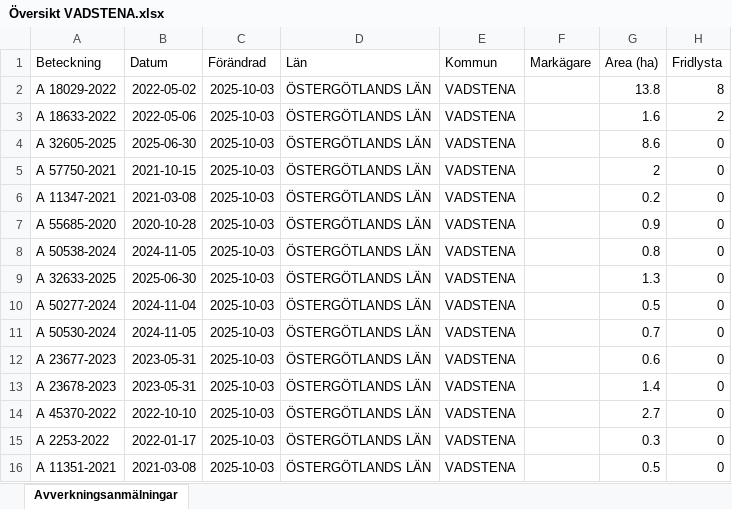
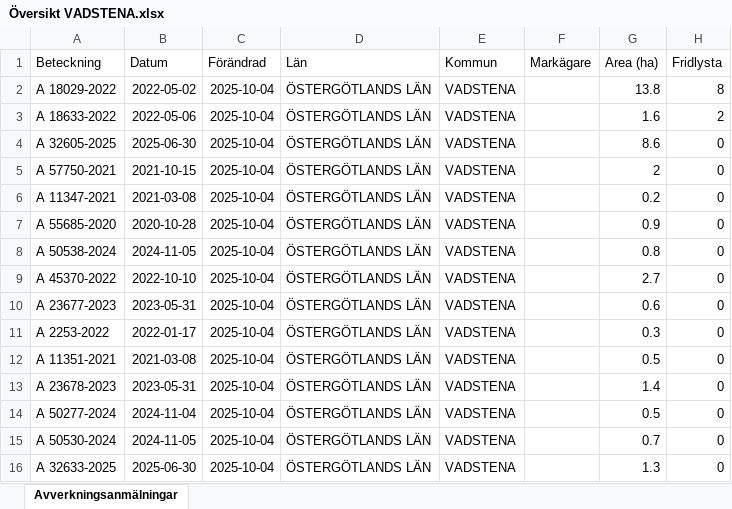
Before and after one commit to klasma/Logging_0584, an Excel workbook: Översikt VADSTENA.xlsx, sheet Avverkningsanmälningar, drawn as a sheet; only a part is shown; values as stored, in another font and other column widths than the file's, no borders; the diff names each change by its address in the sheet, - before the commit and + after, or states it on an @@ line.

```diff
--- a/Översikt VADSTENA.xlsx (sheet Avverkningsanmälningar)
+++ b/Översikt VADSTENA.xlsx (sheet Avverkningsanmälningar)
-C2:C16 (Förändrad): 2025-10-03
+C2:C16 (Förändrad): 2025-10-04
-A9 (Beteckning): A 32633-2025
+A9 (Beteckning): A 45370-2022
-B9 (Datum): 2025-06-30
+B9 (Datum): 2022-10-10
-G9 (Area (ha)): 1.3
+G9 (Area (ha)): 2.7
-A10 (Beteckning): A 50277-2024
+A10 (Beteckning): A 23677-2023
-B10 (Datum): 2024-11-04
+B10 (Datum): 2023-05-31
-G10 (Area (ha)): 0.5
+G10 (Area (ha)): 0.6
-A11 (Beteckning): A 50530-2024
+A11 (Beteckning): A 2253-2022
-B11 (Datum): 2024-11-05
+B11 (Datum): 2022-01-17
-G11 (Area (ha)): 0.7
+G11 (Area (ha)): 0.3
-A12 (Beteckning): A 23677-2023
+A12 (Beteckning): A 11351-2021
-B12 (Datum): 2023-05-31
+B12 (Datum): 2021-03-08
-G12 (Area (ha)): 0.6
+G12 (Area (ha)): 0.5
-A14 (Beteckning): A 45370-2022
+A14 (Beteckning): A 50277-2024
-B14 (Datum): 2022-10-10
+B14 (Datum): 2024-11-04
-G14 (Area (ha)): 2.7
+G14 (Area (ha)): 0.5
-A15 (Beteckning): A 2253-2022
+A15 (Beteckning): A 50530-2024
-B15 (Datum): 2022-01-17
+B15 (Datum): 2024-11-05
-G15 (Area (ha)): 0.3
+G15 (Area (ha)): 0.7
-A16 (Beteckning): A 11351-2021
+A16 (Beteckning): A 32633-2025
-B16 (Datum): 2021-03-08
+B16 (Datum): 2025-06-30
-G16 (Area (ha)): 0.5
+G16 (Area (ha)): 1.3
```
Also changed, not shown: artfynd/A 18029-2022 artfynd.xlsx, artfynd/A 18633-2022 artfynd.xlsx, 16 other files.
